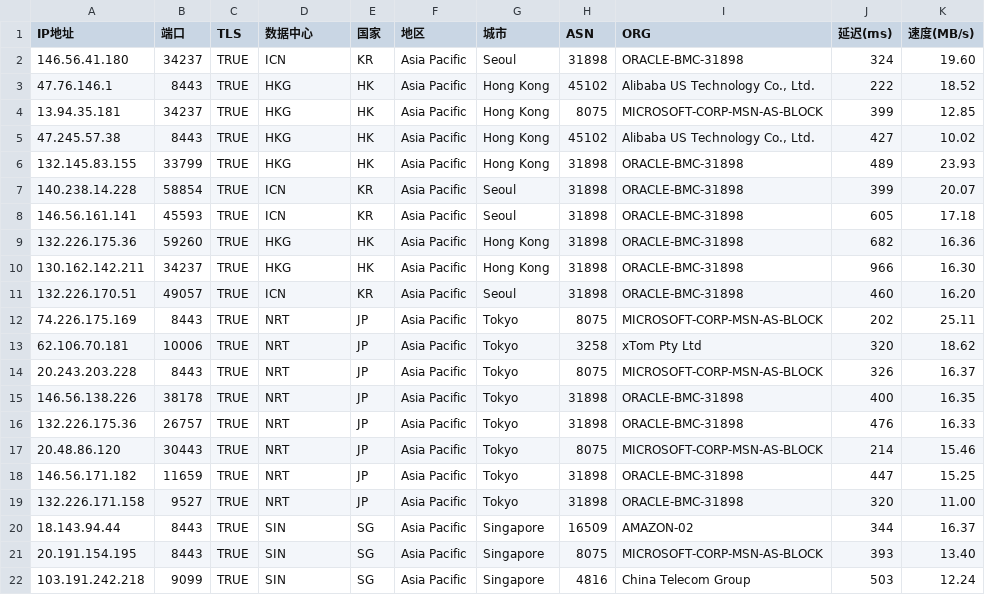
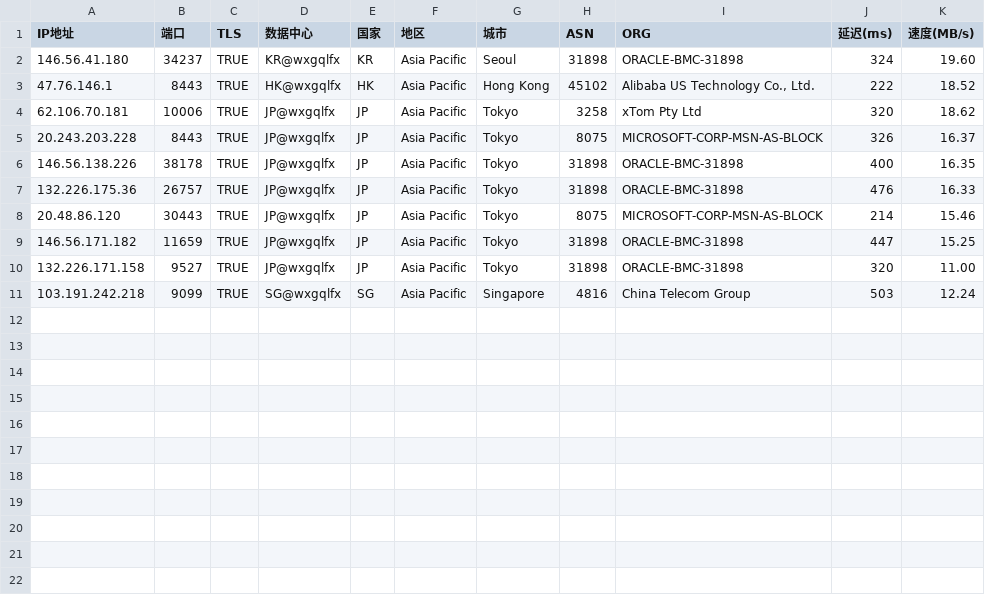
Before and after one commit to wentao883/TG-wxgqlfx_ZBDW, a CSV file: bpyx.csv, drawn as a sheet.

Commit message:
Update bpyx.csv

```diff
--- a/bpyx.csv
+++ b/bpyx.csv
@@ -1,22 +1,11 @@
 IP地址,端口,TLS,数据中心,国家,地区,城市,ASN,ORG,延迟(ms),速度(MB/s)
-146.56.41.180,34237,TRUE,ICN,KR,Asia Pacific,Seoul,31898,ORACLE-BMC-31898,324,19.60
-47.76.146.1,8443,TRUE,HKG,HK,Asia Pacific,Hong Kong,45102,"Alibaba US Technology Co., Ltd.",222,18.52
-13.94.35.181,34237,TRUE,HKG,HK,Asia Pacific,Hong Kong,8075,MICROSOFT-CORP-MSN-AS-BLOCK,399,12.85
-47.245.57.38,8443,TRUE,HKG,HK,Asia Pacific,Hong Kong,45102,"Alibaba US Technology Co., Ltd.",427,10.02
-132.145.83.155,33799,TRUE,HKG,HK,Asia Pacific,Hong Kong,31898,ORACLE-BMC-31898,489,23.93
-140.238.14.228,58854,TRUE,ICN,KR,Asia Pacific,Seoul,31898,ORACLE-BMC-31898,399,20.07
-146.56.161.141,45593,TRUE,ICN,KR,Asia Pacific,Seoul,31898,ORACLE-BMC-31898,605,17.18
-132.226.175.36,59260,TRUE,HKG,HK,Asia Pacific,Hong Kong,31898,ORACLE-BMC-31898,682,16.36
-130.162.142.211,34237,TRUE,HKG,HK,Asia Pacific,Hong Kong,31898,ORACLE-BMC-31898,966,16.30
-132.226.170.51,49057,TRUE,ICN,KR,Asia Pacific,Seoul,31898,ORACLE-BMC-31898,460,16.20
-74.226.175.169,8443,TRUE,NRT,JP,Asia Pacific,Tokyo,8075,MICROSOFT-CORP-MSN-AS-BLOCK,202,25.11
-62.106.70.181,10006,TRUE,NRT,JP,Asia Pacific,Tokyo,3258,xTom Pty Ltd,320,18.62
-20.243.203.228,8443,TRUE,NRT,JP,Asia Pacific,Tokyo,8075,MICROSOFT-CORP-MSN-AS-BLOCK,326,16.37
-146.56.138.226,38178,TRUE,NRT,JP,Asia Pacific,Tokyo,31898,ORACLE-BMC-31898,400,16.35
-132.226.175.36,26757,TRUE,NRT,JP,Asia Pacific,Tokyo,31898,ORACLE-BMC-31898,476,16.33
-20.48.86.120,30443,TRUE,NRT,JP,Asia Pacific,Tokyo,8075,MICROSOFT-CORP-MSN-AS-BLOCK,214,15.46
-146.56.171.182,11659,TRUE,NRT,JP,Asia Pacific,Tokyo,31898,ORACLE-BMC-31898,447,15.25
-132.226.171.158,9527,TRUE,NRT,JP,Asia Pacific,Tokyo,31898,ORACLE-BMC-31898,320,11.00
-18.143.94.44,8443,TRUE,SIN,SG,Asia Pacific,Singapore,16509,AMAZON-02,344,16.37
-20.191.154.195,8443,TRUE,SIN,SG,Asia Pacific,Singapore,8075,MICROSOFT-CORP-MSN-AS-BLOCK,393,13.40
-103.191.242.218,9099,TRUE,SIN,SG,Asia Pacific,Singapore,4816,China Telecom Group,503,12.24
+146.56.41.180,34237,TRUE,KR@wxgqlfx,KR,Asia Pacific,Seoul,31898,ORACLE-BMC-31898,324,19.60
+47.76.146.1,8443,TRUE,HK@wxgqlfx,HK,Asia Pacific,Hong Kong,45102,"Alibaba US Technology Co., Ltd.",222,18.52
+62.106.70.181,10006,TRUE,JP@wxgqlfx,JP,Asia Pacific,Tokyo,3258,xTom Pty Ltd,320,18.62
+20.243.203.228,8443,TRUE,JP@wxgqlfx,JP,Asia Pacific,Tokyo,8075,MICROSOFT-CORP-MSN-AS-BLOCK,326,16.37
+146.56.138.226,38178,TRUE,JP@wxgqlfx,JP,Asia Pacific,Tokyo,31898,ORACLE-BMC-31898,400,16.35
+132.226.175.36,26757,TRUE,JP@wxgqlfx,JP,Asia Pacific,Tokyo,31898,ORACLE-BMC-31898,476,16.33
+20.48.86.120,30443,TRUE,JP@wxgqlfx,JP,Asia Pacific,Tokyo,8075,MICROSOFT-CORP-MSN-AS-BLOCK,214,15.46
+146.56.171.182,11659,TRUE,JP@wxgqlfx,JP,Asia Pacific,Tokyo,31898,ORACLE-BMC-31898,447,15.25
+132.226.171.158,9527,TRUE,JP@wxgqlfx,JP,Asia Pacific,Tokyo,31898,ORACLE-BMC-31898,320,11.00
+103.191.242.218,9099,TRUE,SG@wxgqlfx,SG,Asia Pacific,Singapore,4816,China Telecom Group,503,12.24
```
